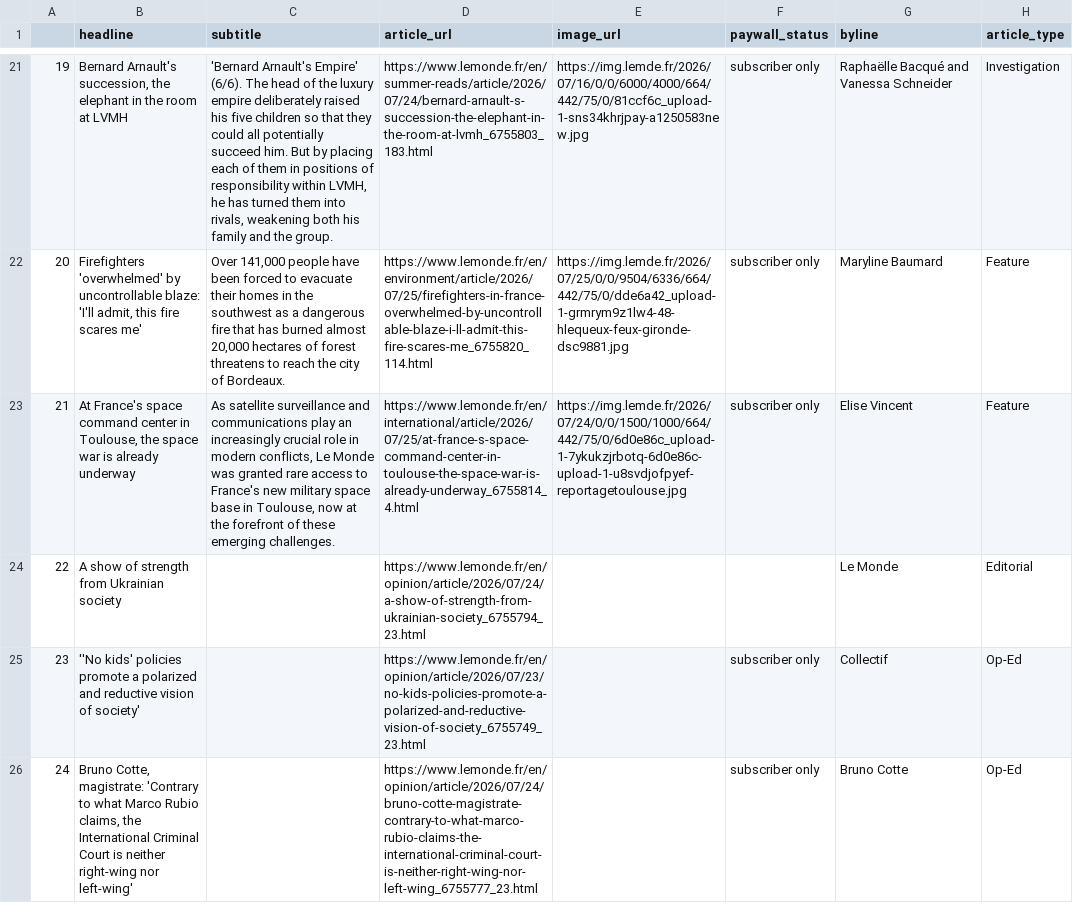
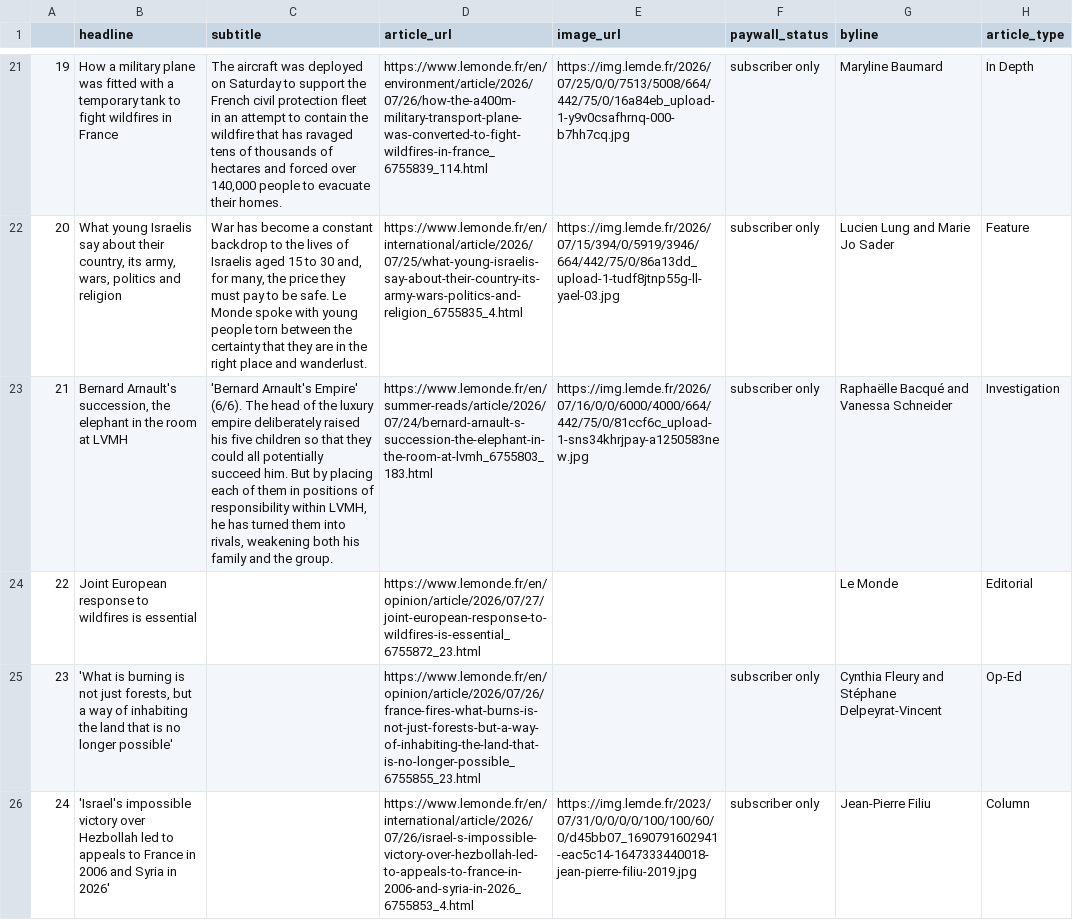
Before and after one commit to luciamack/auto_updating_headline_scraper_le_monde, a CSV file: le_monde_daily_news.csv, drawn as a sheet; only a part is shown, gaps mark what is left out; the diff covers the shown part only; the diff names each change by its address in the sheet, - before the commit and + after, or states it on an @@ line.

```diff
--- a/le_monde_daily_news.csv
+++ b/le_monde_daily_news.csv
-B21 (headline): Bernard Arnault's succession, the elephant in the room at LVMH
+B21 (headline): How a military plane was fitted with a temporary tank to fight wildfires in France
-C21 (subtitle): 'Bernard Arnault's Empire' (6/6). The head of the luxury empire deliberately raised his five children so that they could all potentially succeed him. But by placing each of them in positions of responsibility within LVMH, he has turned them into rivals, weakening both his family and the group.
+C21 (subtitle): The aircraft was deployed on Saturday to support the French civil protection fleet in an attempt to contain the wildfire that has ravaged tens of thousands of hectares and forced over 140,000 people to evacuate their homes.
-D21 (article_url): https://www.lemonde.fr/en/summer-reads/article/2026/07/24/bernard-arnault-s-succession-the-elephant-in-the-room-at-lvmh_6755803_183.html
+D21 (article_url): https://www.lemonde.fr/en/environment/article/2026/07/26/how-the-a400m-military-transport-plane-was-converted-to-fight-wildfires-in-france_6755839_114.html
-E21 (image_url): https://img.lemde.fr/2026/07/16/0/0/6000/4000/664/442/75/0/81ccf6c_upload-1-sns34khrjpay-a1250583new.jpg
+E21 (image_url): https://img.lemde.fr/2026/07/25/0/0/7513/5008/664/442/75/0/16a84eb_upload-1-y9v0csafhrnq-000-b7hh7cq.jpg
-G21 (byline): Raphaëlle Bacqué and Vanessa Schneider
+G21 (byline): Maryline Baumard
-H21 (article_type): Investigation
+H21 (article_type): In Depth
-B22 (headline): Firefighters 'overwhelmed' by uncontrollable blaze: 'I'll admit, this fire scares me'
+B22 (headline): What young Israelis say about their country, its army, wars, politics and religion
-C22 (subtitle): Over 141,000 people have been forced to evacuate their homes in the southwest as a dangerous fire that has burned almost 20,000 hectares of forest threatens to reach the city of Bordeaux.
+C22 (subtitle): War has become a constant backdrop to the lives of Israelis aged 15 to 30 and, for many, the price they must pay to be safe. Le Monde spoke with young people torn between the certainty that they are in the right place and wanderlust.
-D22 (article_url): https://www.lemonde.fr/en/environment/article/2026/07/25/firefighters-in-france-overwhelmed-by-uncontrollable-blaze-i-ll-admit-this-fire-scares-me_6755820_114.html
+D22 (article_url): https://www.lemonde.fr/en/international/article/2026/07/25/what-young-israelis-say-about-their-country-its-army-wars-politics-and-religion_6755835_4.html
-E22 (image_url): https://img.lemde.fr/2026/07/25/0/0/9504/6336/664/442/75/0/dde6a42_upload-1-grmrym9z1lw4-48-hlequeux-feux-gironde-dsc9881.jpg
+E22 (image_url): https://img.lemde.fr/2026/07/15/394/0/5919/3946/664/442/75/0/86a13dd_upload-1-tudf8jtnp55g-ll-yael-03.jpg
-G22 (byline): Maryline Baumard
+G22 (byline): Lucien Lung and Marie Jo Sader
-B23 (headline): At France's space command center in Toulouse, the space war is already underway
+B23 (headline): Bernard Arnault's succession, the elephant in the room at LVMH
-C23 (subtitle): As satellite surveillance and communications play an increasingly crucial role in modern conflicts, Le Monde was granted rare access to France's new military space base in Toulouse, now at the forefront of these emerging challenges.
+C23 (subtitle): 'Bernard Arnault's Empire' (6/6). The head of the luxury empire deliberately raised his five children so that they could all potentially succeed him. But by placing each of them in positions of responsibility within LVMH, he has turned them into rivals, weakening both his family and the group.
-D23 (article_url): https://www.lemonde.fr/en/international/article/2026/07/25/at-france-s-space-command-center-in-toulouse-the-space-war-is-already-underway_6755814_4.html
+D23 (article_url): https://www.lemonde.fr/en/summer-reads/article/2026/07/24/bernard-arnault-s-succession-the-elephant-in-the-room-at-lvmh_6755803_183.html
-E23 (image_url): https://img.lemde.fr/2026/07/24/0/0/1500/1000/664/442/75/0/6d0e86c_upload-1-7ykukzjrbotq-6d0e86c-upload-1-u8svdjofpyef-reportagetoulouse.jpg
+E23 (image_url): https://img.lemde.fr/2026/07/16/0/0/6000/4000/664/442/75/0/81ccf6c_upload-1-sns34khrjpay-a1250583new.jpg
-G23 (byline): Elise Vincent
+G23 (byline): Raphaëlle Bacqué and Vanessa Schneider
-H23 (article_type): Feature
+H23 (article_type): Investigation
-B24 (headline): A show of strength from Ukrainian society
+B24 (headline): Joint European response to wildfires is essential
-D24 (article_url): https://www.lemonde.fr/en/opinion/article/2026/07/24/a-show-of-strength-from-ukrainian-society_6755794_23.html
+D24 (article_url): https://www.lemonde.fr/en/opinion/article/2026/07/27/joint-european-response-to-wildfires-is-essential_6755872_23.html
-B25 (headline): ''No kids' policies promote a polarized and reductive vision of society'
+B25 (headline): 'What is burning is not just forests, but a way of inhabiting the land that is no longer possible'
-D25 (article_url): https://www.lemonde.fr/en/opinion/article/2026/07/23/no-kids-policies-promote-a-polarized-and-reductive-vision-of-society_6755749_23.html
+D25 (article_url): https://www.lemonde.fr/en/opinion/article/2026/07/26/france-fires-what-burns-is-not-just-forests-but-a-way-of-inhabiting-the-land-that-is-no-longer-possible_6755855_23.html
-G25 (byline): Collectif
+G25 (byline): Cynthia Fleury and Stéphane Delpeyrat-Vincent
-B26 (headline): Bruno Cotte, magistrate: 'Contrary to what Marco Rubio claims, the International Criminal Court is neither right-wing nor left-wing'
+B26 (headline): 'Israel's impossible victory over Hezbollah led to appeals to France in 2006 and Syria in 2026'
-D26 (article_url): https://www.lemonde.fr/en/opinion/article/2026/07/24/bruno-cotte-magistrate-contrary-to-what-marco-rubio-claims-the-international-criminal-court-is-neither-right-wing-nor-left-wing_6755777_23.html
+D26 (article_url): https://www.lemonde.fr/en/international/article/2026/07/26/israel-s-impossible-victory-over-hezbollah-led-to-appeals-to-france-in-2006-and-syria-in-2026_6755853_4.html
-E26 (image_url): (empty)
+E26 (image_url): https://img.lemde.fr/2023/07/31/0/0/0/0/100/100/60/0/d45bb07_1690791602941-eac5c14-1647333440018-jean-pierre-filiu-2019.jpg
-G26 (byline): Bruno Cotte
+G26 (byline): Jean-Pierre Filiu
-H26 (article_type): Op-Ed
+H26 (article_type): Column
```
Also changed, not shown: 58 edited cells elsewhere in this file, 1 other file.
